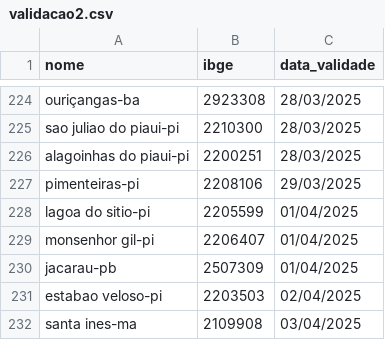
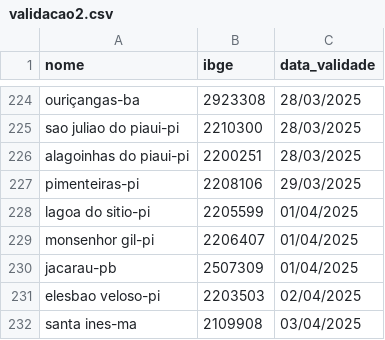
Before and after one commit to mcafao/validacao, a CSV file: validacao2.csv, drawn as a sheet; only a part is shown, gaps mark what is left out.

Commit message:
Update validacao2.csv

```diff
--- a/validacao2.csv
+++ b/validacao2.csv
@@ -230,3 +230,3 @@ monsenhor gil-pi;2206407;01/04/2025
 jacarau-pb;2507309;01/04/2025
-estabao veloso-pi;2203503;02/04/2025
+elesbao veloso-pi;2203503;02/04/2025
 santa ines-ma;2109908;03/04/2025
```
